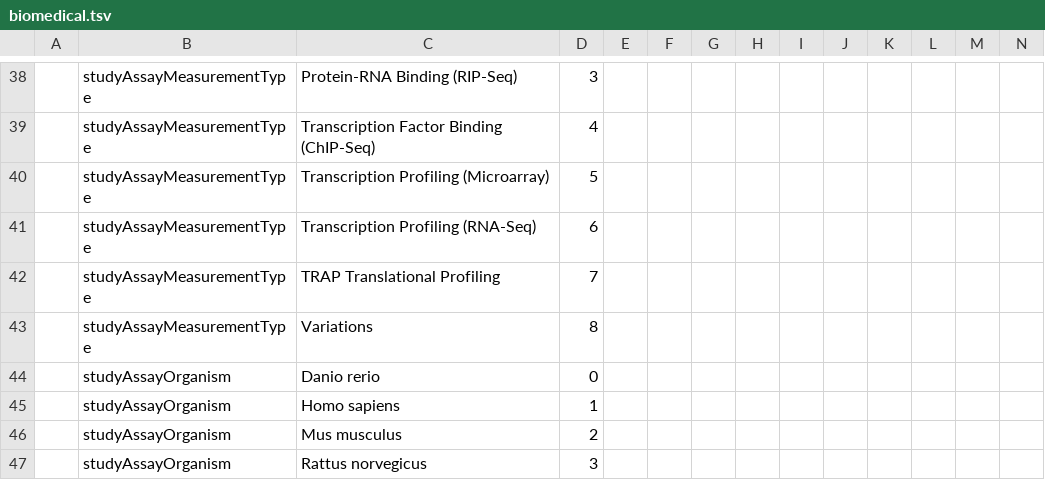
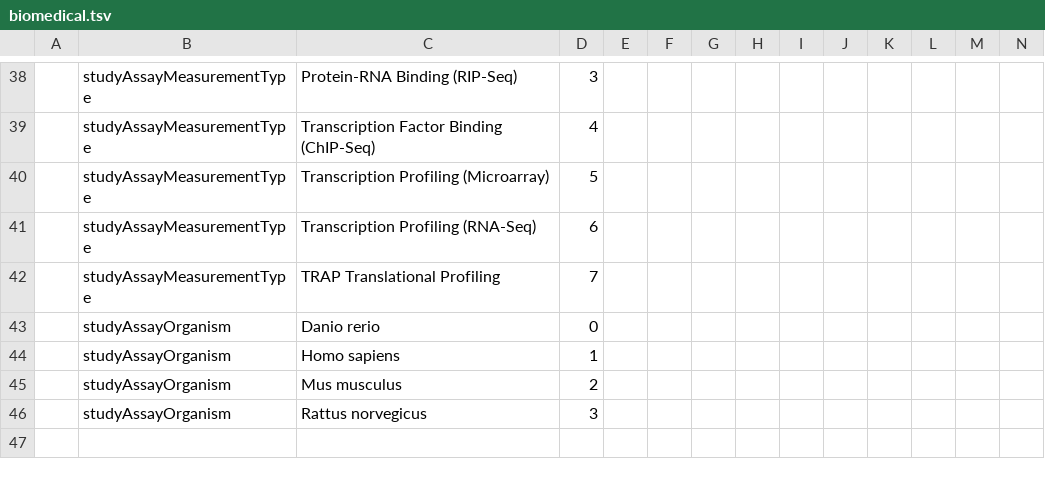
Before and after one commit to IQSS/dataverse, a TSV file: scripts/api/data/metadatablocks/biomedical.tsv, drawn as a sheet; only a part is shown, gaps mark what is left out; rows hold the shown columns only; the diff names each change by its address in the sheet, - before the commit and + after, or states it on an @@ line.

Commit message:
Removed "Variations" from studyAssayMeasurementType
legacy term in Stem Cell Commons controlled vocabulary

```diff
--- a/scripts/api/data/metadatablocks/biomedical.tsv
+++ b/scripts/api/data/metadatablocks/biomedical.tsv
-row 43:  | studyAssayMeasurementType | Variations | 8
```
